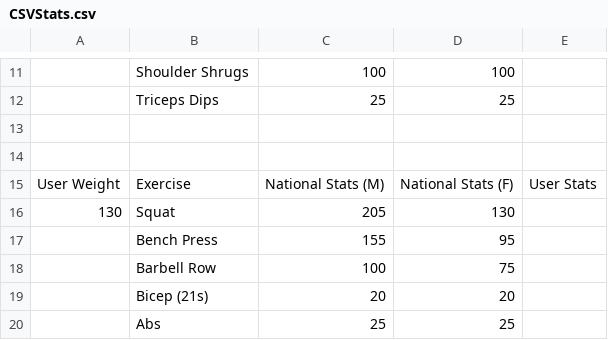
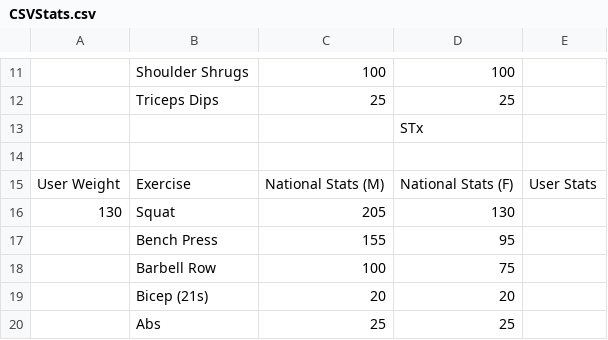
Before and after one commit to SThou/VisualExerciser, a CSV file: VisualEx/VisualEx/CSVStats.csv, drawn as a sheet; only a part is shown, gaps mark what is left out; the diff names each change by its address in the sheet, - before the commit and + after, or states it on an @@ line.

```diff
--- a/VisualEx/VisualEx/CSVStats.csv
+++ b/VisualEx/VisualEx/CSVStats.csv
-D13: (empty)
+D13: STx
```
Also changed, not shown: 7 other files.
